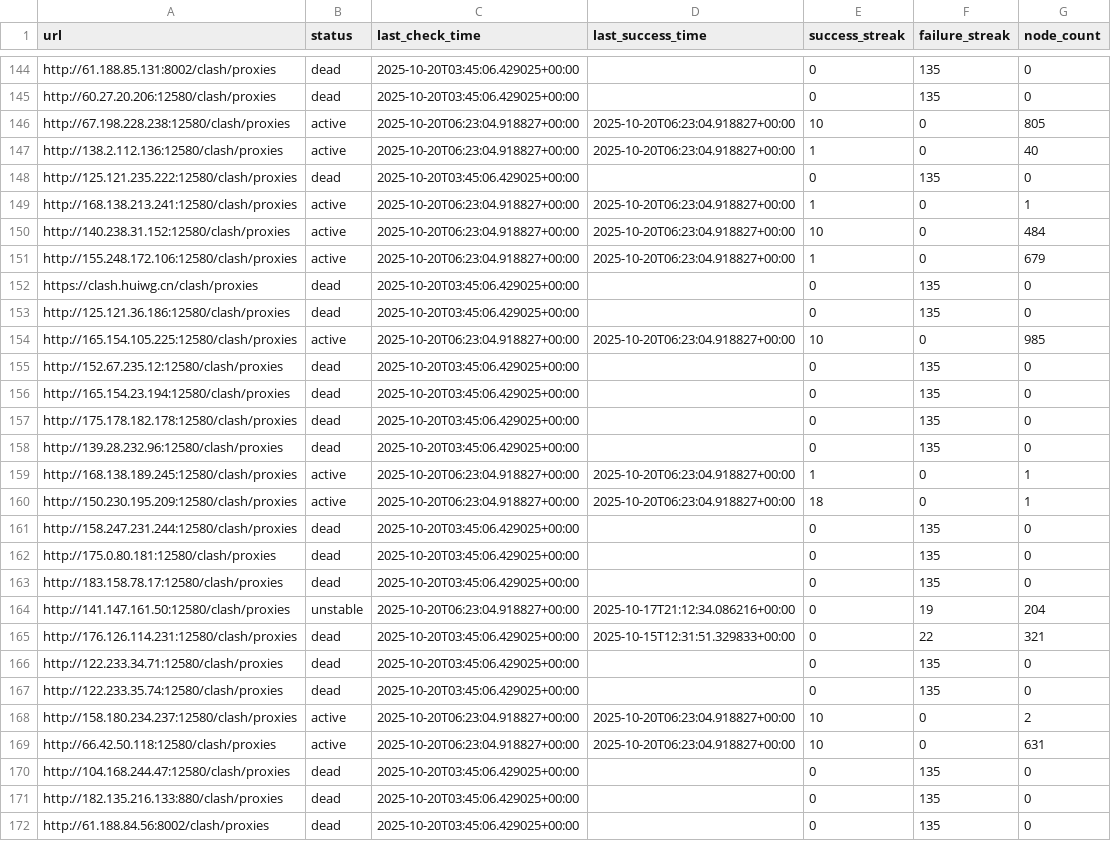
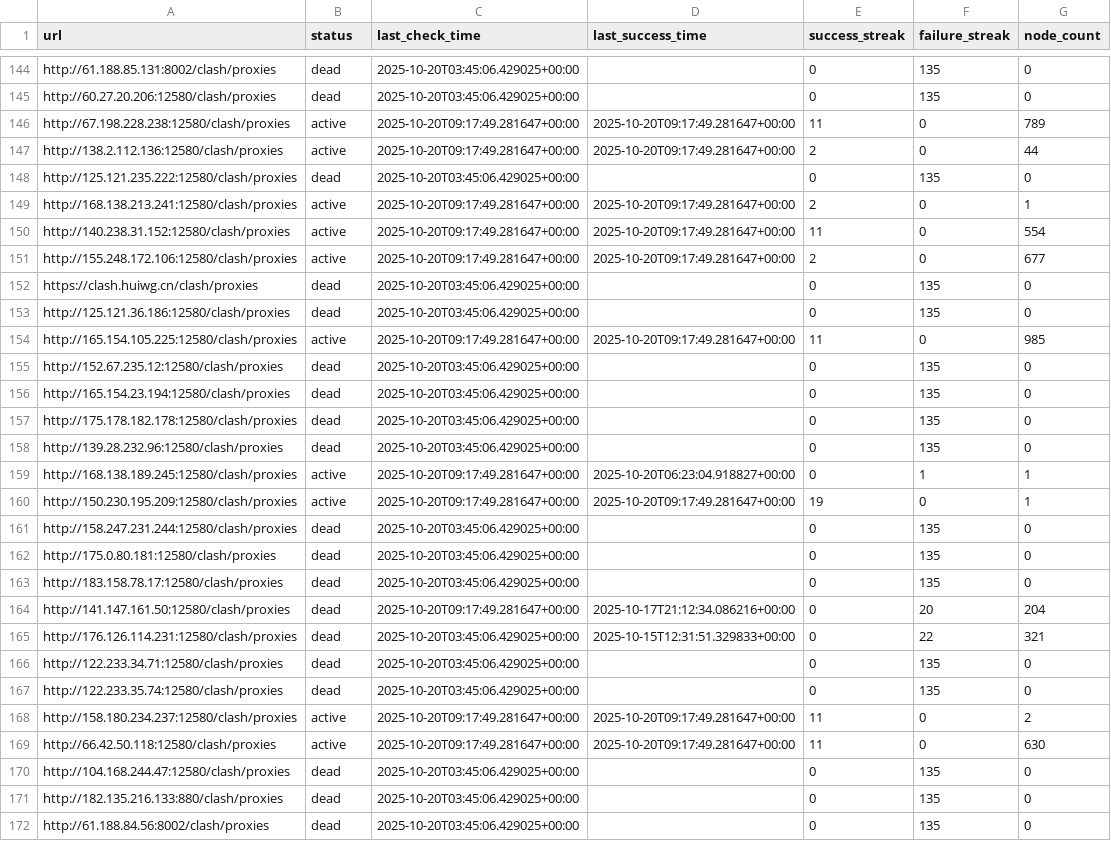
Before and after one commit to SuohYume/collector, a CSV file: link_database.csv, drawn as a sheet; only a part is shown, gaps mark what is left out; the diff covers the shown part only.

```diff
--- a/link_database.csv
+++ b/link_database.csv
@@ -145,11 +145,11 @@ http://61.188.85.131:8002/clash/proxies,dead,2025-10-20T03:45:06.429025+00:00,,0
 http://60.27.20.206:12580/clash/proxies,dead,2025-10-20T03:45:06.429025+00:00,,0,135,0
-http://67.198.228.238:12580/clash/proxies,active,2025-10-20T06:23:04.918827+00:00,2025-10-20T06:23:04.918827+00:00,10,0,805
-http://138.2.112.136:12580/clash/proxies,active,2025-10-20T06:23:04.918827+00:00,2025-10-20T06:23:04.918827+00:00,1,0,40
+http://67.198.228.238:12580/clash/proxies,active,2025-10-20T09:17:49.281647+00:00,2025-10-20T09:17:49.281647+00:00,11,0,789
+http://138.2.112.136:12580/clash/proxies,active,2025-10-20T09:17:49.281647+00:00,2025-10-20T09:17:49.281647+00:00,2,0,44
 http://125.121.235.222:12580/clash/proxies,dead,2025-10-20T03:45:06.429025+00:00,,0,135,0
-http://168.138.213.241:12580/clash/proxies,active,2025-10-20T06:23:04.918827+00:00,2025-10-20T06:23:04.918827+00:00,1,0,1
-http://140.238.31.152:12580/clash/proxies,active,2025-10-20T06:23:04.918827+00:00,2025-10-20T06:23:04.918827+00:00,10,0,484
-http://155.248.172.106:12580/clash/proxies,active,2025-10-20T06:23:04.918827+00:00,2025-10-20T06:23:04.918827+00:00,1,0,679
+http://168.138.213.241:12580/clash/proxies,active,2025-10-20T09:17:49.281647+00:00,2025-10-20T09:17:49.281647+00:00,2,0,1
+http://140.238.31.152:12580/clash/proxies,active,2025-10-20T09:17:49.281647+00:00,2025-10-20T09:17:49.281647+00:00,11,0,554
+http://155.248.172.106:12580/clash/proxies,active,2025-10-20T09:17:49.281647+00:00,2025-10-20T09:17:49.281647+00:00,2,0,677
 https://clash.huiwg.cn/clash/proxies,dead,2025-10-20T03:45:06.429025+00:00,,0,135,0
 http://125.121.36.186:12580/clash/proxies,dead,2025-10-20T03:45:06.429025+00:00,,0,135,0
-http://165.154.105.225:12580/clash/proxies,active,2025-10-20T06:23:04.918827+00:00,2025-10-20T06:23:04.918827+00:00,10,0,985
+http://165.154.105.225:12580/clash/proxies,active,2025-10-20T09:17:49.281647+00:00,2025-10-20T09:17:49.281647+00:00,11,0,985
 http://152.67.235.12:12580/clash/proxies,dead,2025-10-20T03:45:06.429025+00:00,,0,135,0
@@ -158,4 +158,4 @@ http://175.178.182.178:12580/clash/proxies,dead,2025-10-20T03:45:06.429025+00:00
 http://139.28.232.96:12580/clash/proxies,dead,2025-10-20T03:45:06.429025+00:00,,0,135,0
-http://168.138.189.245:12580/clash/proxies,active,2025-10-20T06:23:04.918827+00:00,2025-10-20T06:23:04.918827+00:00,1,0,1
-http://150.230.195.209:12580/clash/proxies,active,2025-10-20T06:23:04.918827+00:00,2025-10-20T06:23:04.918827+00:00,18,0,1
+http://168.138.189.245:12580/clash/proxies,active,2025-10-20T09:17:49.281647+00:00,2025-10-20T06:23:04.918827+00:00,0,1,1
+http://150.230.195.209:12580/clash/proxies,active,2025-10-20T09:17:49.281647+00:00,2025-10-20T09:17:49.281647+00:00,19,0,1
 http://158.247.231.244:12580/clash/proxies,dead,2025-10-20T03:45:06.429025+00:00,,0,135,0
@@ -163,3 +163,3 @@ http://175.0.80.181:12580/clash/proxies,dead,2025-10-20T03:45:06.429025+00:00,,0
 http://183.158.78.17:12580/clash/proxies,dead,2025-10-20T03:45:06.429025+00:00,,0,135,0
-http://141.147.161.50:12580/clash/proxies,unstable,2025-10-20T06:23:04.918827+00:00,2025-10-17T21:12:34.086216+00:00,0,19,204
+http://141.147.161.50:12580/clash/proxies,dead,2025-10-20T09:17:49.281647+00:00,2025-10-17T21:12:34.086216+00:00,0,20,204
 http://176.126.114.231:12580/clash/proxies,dead,2025-10-20T03:45:06.429025+00:00,2025-10-15T12:31:51.329833+00:00,0,22,321
@@ -167,4 +167,4 @@ http://122.233.34.71:12580/clash/proxies,dead,2025-10-20T03:45:06.429025+00:00,,
 http://122.233.35.74:12580/clash/proxies,dead,2025-10-20T03:45:06.429025+00:00,,0,135,0
-http://158.180.234.237:12580/clash/proxies,active,2025-10-20T06:23:04.918827+00:00,2025-10-20T06:23:04.918827+00:00,10,0,2
-http://66.42.50.118:12580/clash/proxies,active,2025-10-20T06:23:04.918827+00:00,2025-10-20T06:23:04.918827+00:00,10,0,631
+http://158.180.234.237:12580/clash/proxies,active,2025-10-20T09:17:49.281647+00:00,2025-10-20T09:17:49.281647+00:00,11,0,2
+http://66.42.50.118:12580/clash/proxies,active,2025-10-20T09:17:49.281647+00:00,2025-10-20T09:17:49.281647+00:00,11,0,630
 http://104.168.244.47:12580/clash/proxies,dead,2025-10-20T03:45:06.429025+00:00,,0,135,0
```
Also changed, not shown: 58 edited cells elsewhere in this file, 3 other files.
